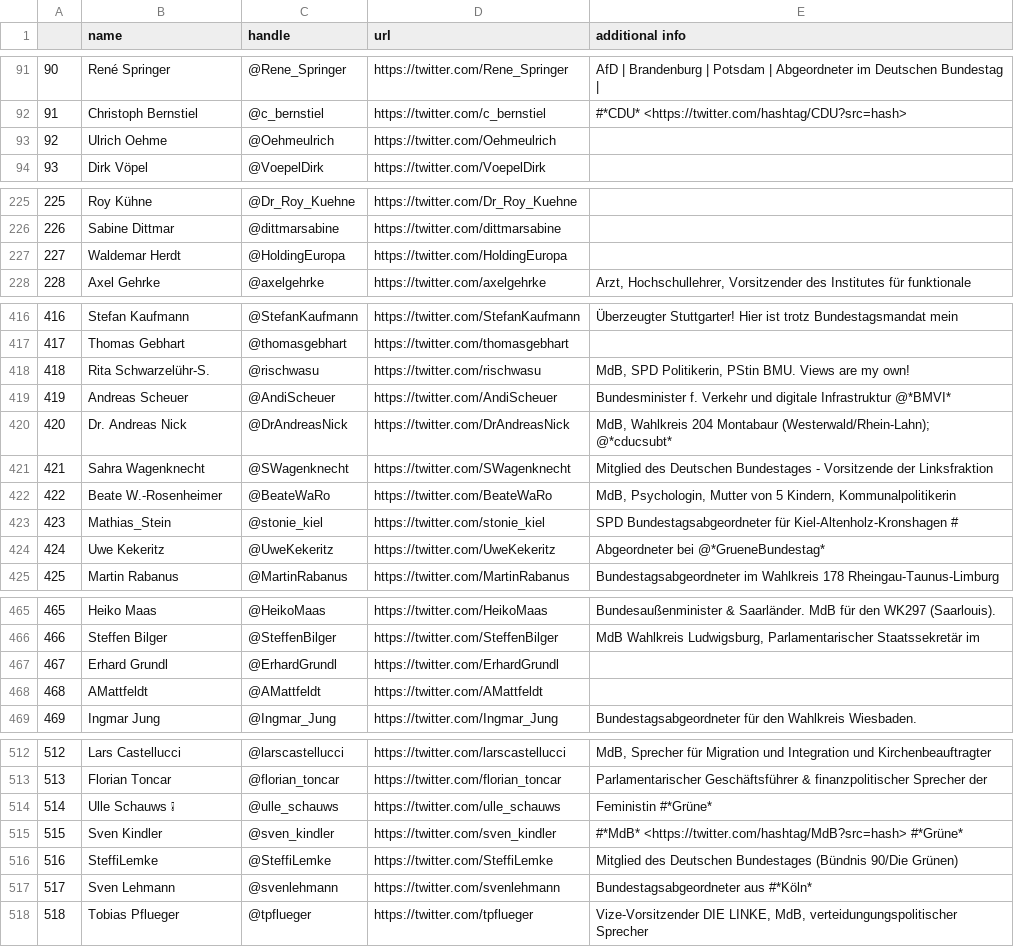
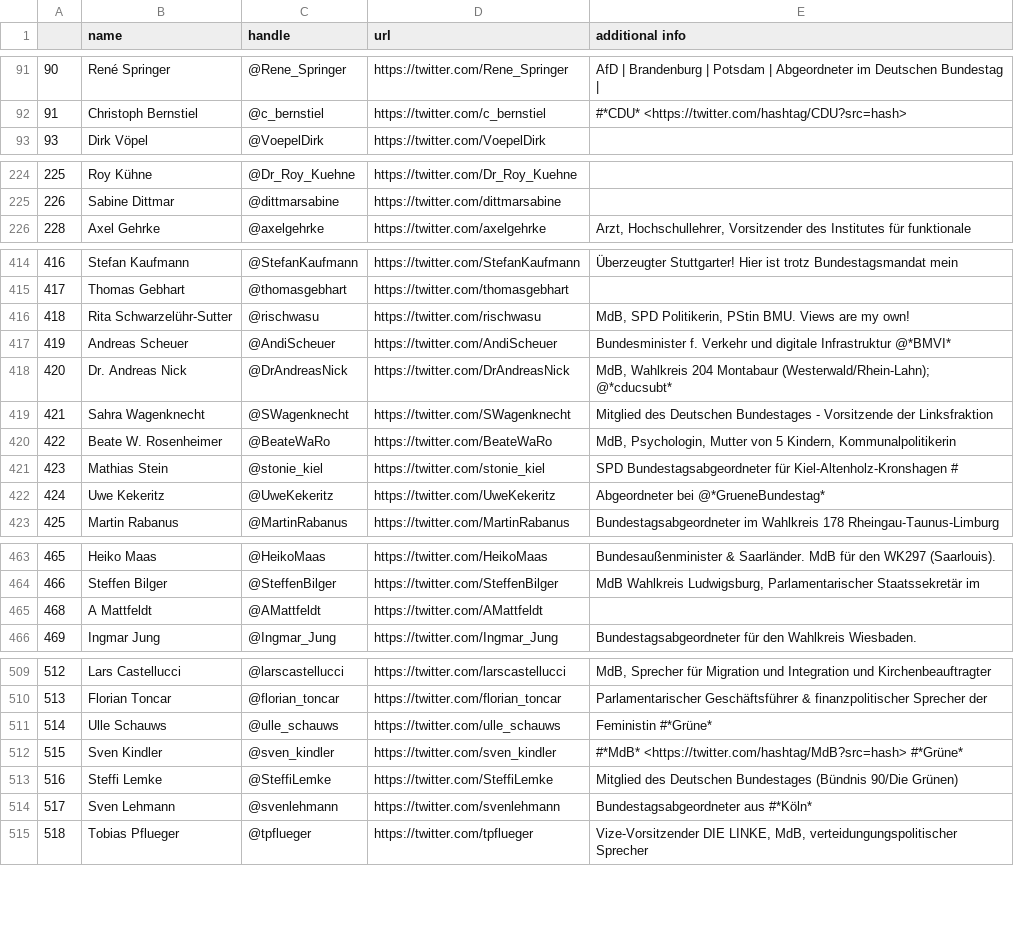
Before and after one commit to mcc-apsis/coal-discourse, a CSV file: MdB_twitter_handle_list.csv, drawn as a sheet; only a part is shown, gaps mark what is left out; removed rows and columns are numbered as before the commit, all else as after; the diff covers the shown part only; the diff names each change by its address in the sheet, - before the commit and + after, or states it on an @@ line.

```diff
--- a/MdB_twitter_handle_list.csv
+++ b/MdB_twitter_handle_list.csv
-row 93: 92 | Ulrich Oehme | @Oehmeulrich | https://twitter.com/Oehmeulrich
-row 227: 227 | Waldemar Herdt | @HoldingEuropa | https://twitter.com/HoldingEuropa
-B416 (name): Rita Schwarzelühr-S.
+B416 (name): Rita Schwarzelühr-Sutter
-B420 (name): Beate W.-Rosenheimer
+B420 (name): Beate W. Rosenheimer
-B421 (name): Mathias_Stein
+B421 (name): Mathias Stein
-row 467: 467 | Erhard Grundl | @ErhardGrundl | https://twitter.com/ErhardGrundl
-B465 (name): AMattfeldt
+B465 (name): A Mattfeldt
-B511 (name): Ulle Schauws ❕
+B511 (name): Ulle Schauws
-B513 (name): SteffiLemke
+B513 (name): Steffi Lemke
-B514 (name): Sven Lehmann ‍
+B514 (name): Sven Lehmann
```
Also changed, not shown: 17 edited cells elsewhere in this file, 4 other files.
